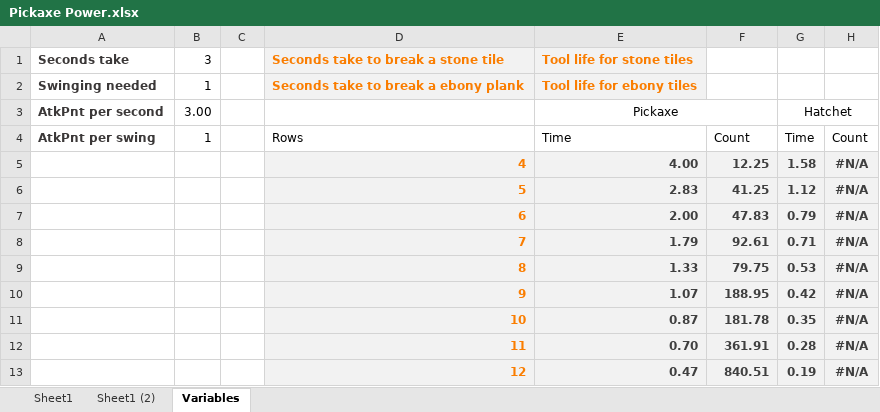
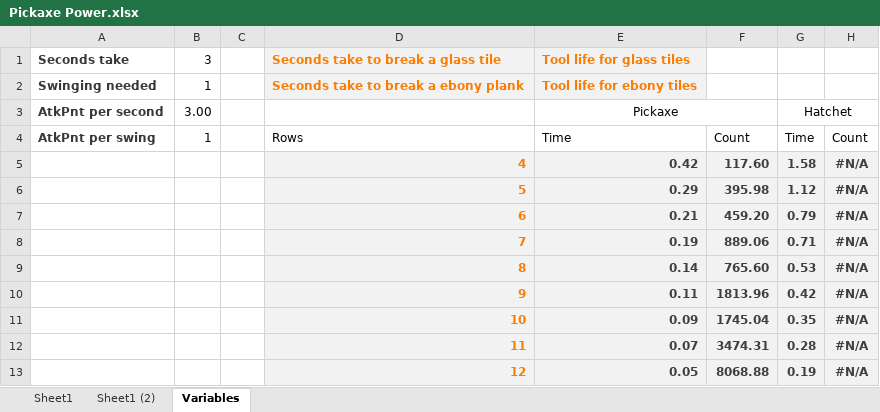
Before and after one commit to curioustorvald/Terrarum, an Excel workbook: work_files/Pickaxe Power.xlsx, sheet Variables, drawn as a sheet; values as stored, in another font and other column widths than the file's, no borders; table styles not drawn; the diff names each change by its address in the sheet, - before the commit and + after, or states it on an @@ line.

```diff
--- a/work_files/Pickaxe Power.xlsx (sheet Variables)
+++ b/work_files/Pickaxe Power.xlsx (sheet Variables)
-D1: Seconds take to break a stone tile
+D1: Seconds take to break a glass tile
-E1: Tool life for stone tiles
+E1: Tool life for glass tiles
-E5 (Tool life for glass tiles): 4.00
+E5 (Tool life for glass tiles): 0.42
-F5: 12.25
+F5: 117.60
-E6 (Tool life for glass tiles): 2.83
+E6 (Tool life for glass tiles): 0.29
-F6: 41.25
+F6: 395.98
-E7 (Tool life for glass tiles): 2.00
+E7 (Tool life for glass tiles): 0.21
-F7: 47.83
+F7: 459.20
-E8 (Tool life for glass tiles): 1.79
+E8 (Tool life for glass tiles): 0.19
-F8: 92.61
+F8: 889.06
-E9 (Tool life for glass tiles): 1.33
+E9 (Tool life for glass tiles): 0.14
-F9: 79.75
+F9: 765.60
-E10 (Tool life for glass tiles): 1.07
+E10 (Tool life for glass tiles): 0.11
-F10: 188.95
+F10: 1813.96
-E11 (Tool life for glass tiles): 0.87
+E11 (Tool life for glass tiles): 0.09
-F11: 181.78
+F11: 1745.04
-E12 (Tool life for glass tiles): 0.70
+E12 (Tool life for glass tiles): 0.07
-F12: 361.91
+F12: 3474.31
-E13 (Tool life for glass tiles): 0.47
+E13 (Tool life for glass tiles): 0.05
-F13: 840.51
+F13: 8068.88
```
Also changed, not shown: sheet Sheet1, charts or pictures, 40 other files.
